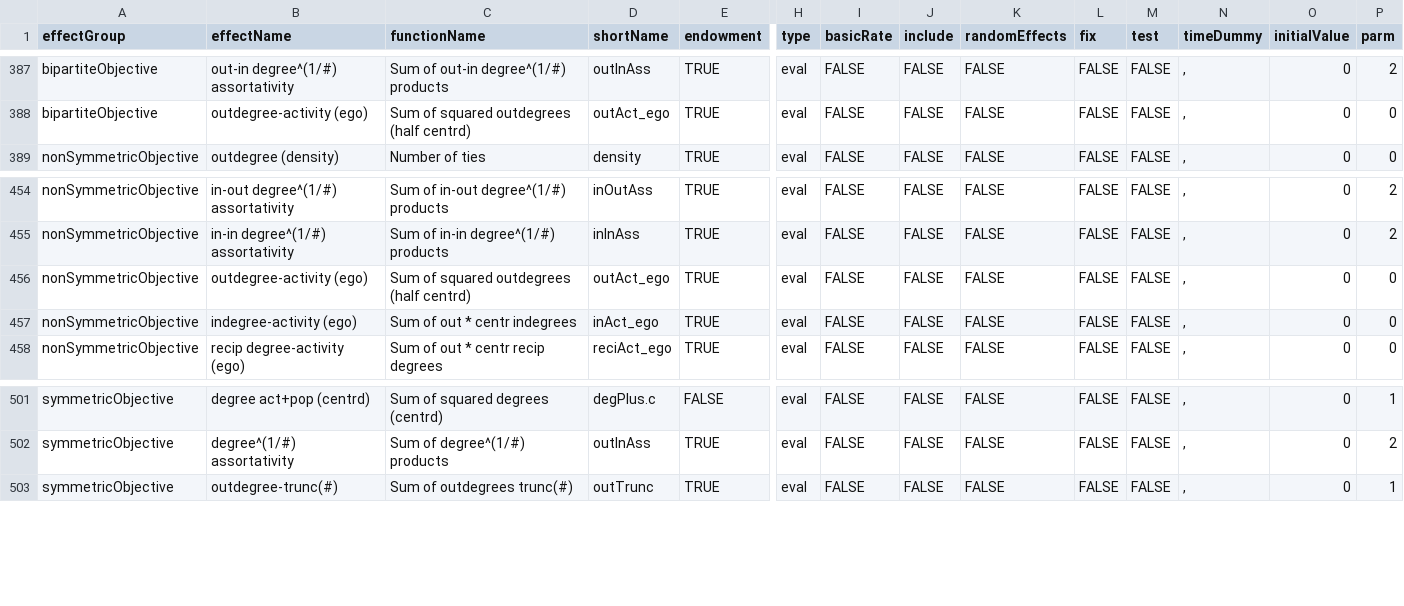
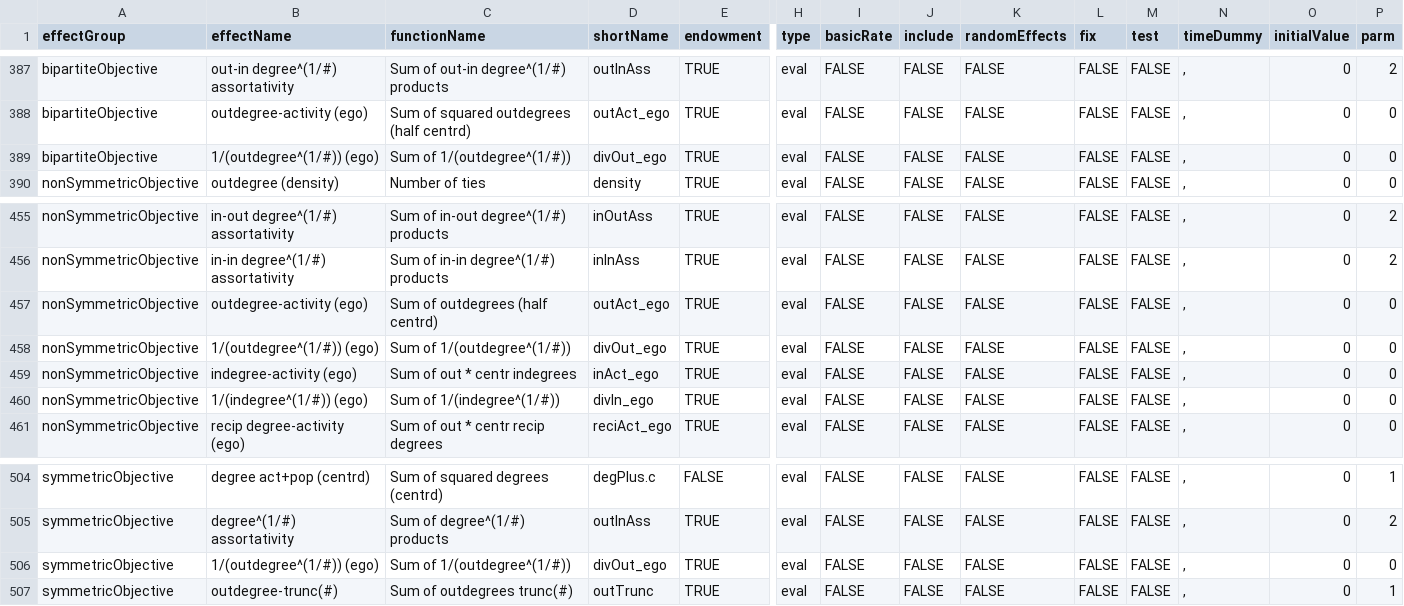
Before and after one commit to stocnet/rsiena, a CSV file: data/allEffects.csv, drawn as a sheet; only a part is shown, gaps mark what is left out; addresses are those after the commit; rows hold the shown columns only; the diff names each change by its address in the sheet, - before the commit and + after, or states it on an @@ line.

Commit message:
New effects
divIn_ego, divOut_ego

```diff
--- a/data/allEffects.csv
+++ b/data/allEffects.csv
+row 389: bipartiteObjective | 1/(outdegree^(1/#)) (ego) | Sum of 1/(outdegree^(1/#)) | divOut_ego | TRUE | eval | FALSE | FALSE | FALSE | FALSE | FALSE | , | 0 | 0
-C457 (functionName): Sum of squared outdegrees (half centrd)
+C457 (functionName): Sum of outdegrees (half centrd)
+row 458: nonSymmetricObjective | 1/(outdegree^(1/#)) (ego) | Sum of 1/(outdegree^(1/#)) | divOut_ego | TRUE | eval | FALSE | FALSE | FALSE | FALSE | FALSE | , | 0 | 0
+row 460: nonSymmetricObjective | 1/(indegree^(1/#)) (ego) | Sum of 1/(indegree^(1/#)) | divIn_ego | TRUE | eval | FALSE | FALSE | FALSE | FALSE | FALSE | , | 0 | 0
+row 506: symmetricObjective | 1/(outdegree^(1/#)) (ego) | Sum of 1/(outdegree^(1/#)) | divOut_ego | TRUE | eval | FALSE | FALSE | FALSE | FALSE | FALSE | , | 0 | 0
```
Also changed, not shown: 3 other files.
